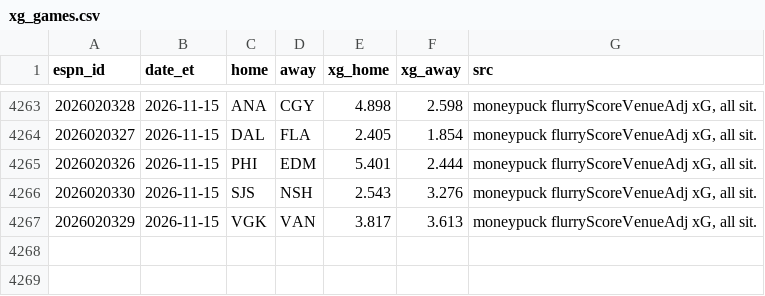
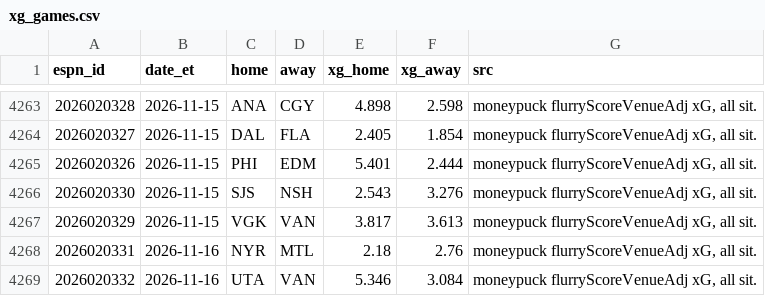
Before and after one commit to herrera32416-pixel/strawhat-desk, a CSV file: v1/data/history/nhl/xg_games.csv, drawn as a sheet; only a part is shown, gaps mark what is left out; the diff names each change by its address in the sheet, - before the commit and + after, or states it on an @@ line.

```diff
--- a/v1/data/history/nhl/xg_games.csv
+++ b/v1/data/history/nhl/xg_games.csv
+row 4268: 2026020331 | 2026-11-16 | NYR | MTL | 2.18 | 2.76 | moneypuck flurryScoreVenueAdj xG, all sit.
+row 4269: 2026020332 | 2026-11-16 | UTA | VAN | 5.346 | 3.084 | moneypuck flurryScoreVenueAdj xG, all sit.
```
Also changed, not shown: v1/data/history/nhl/live_finals.csv, 15 other files.
